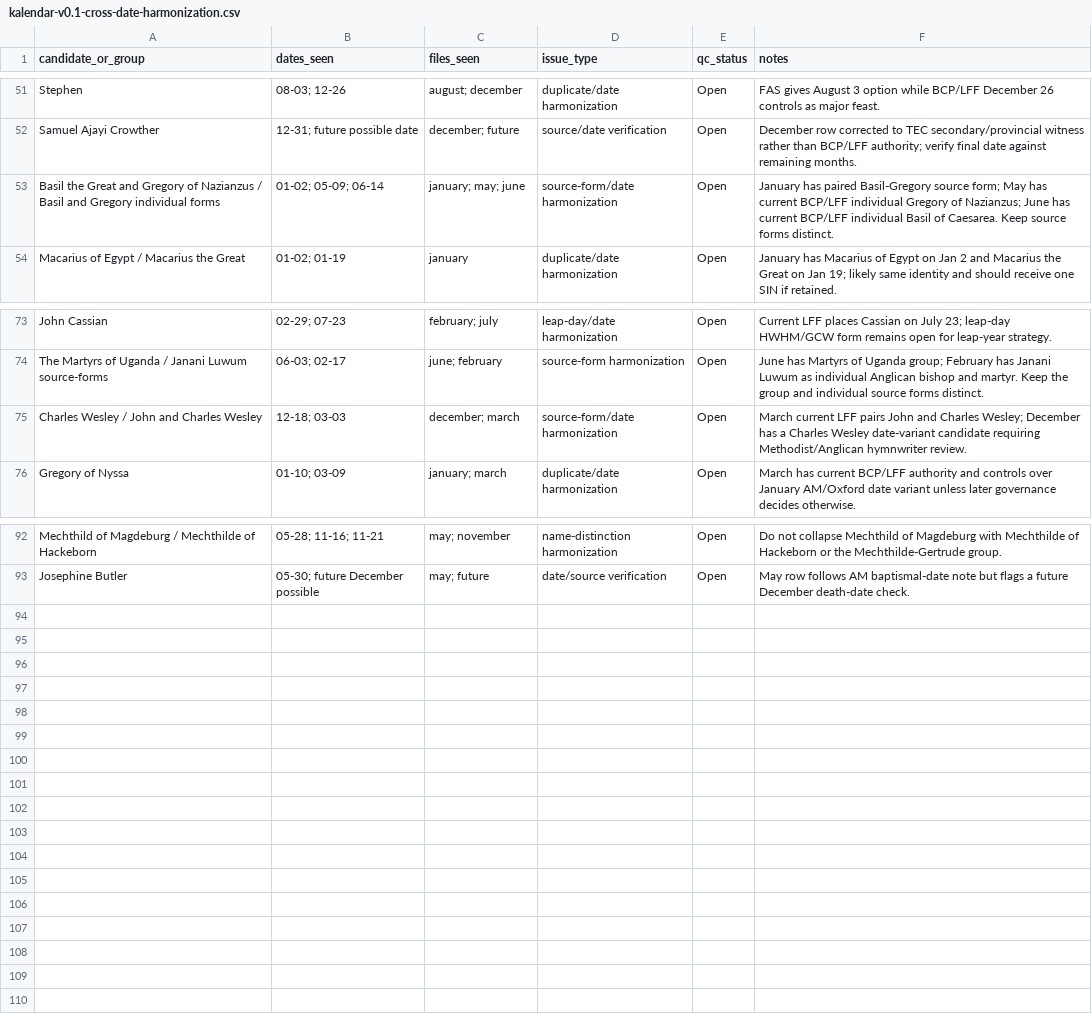
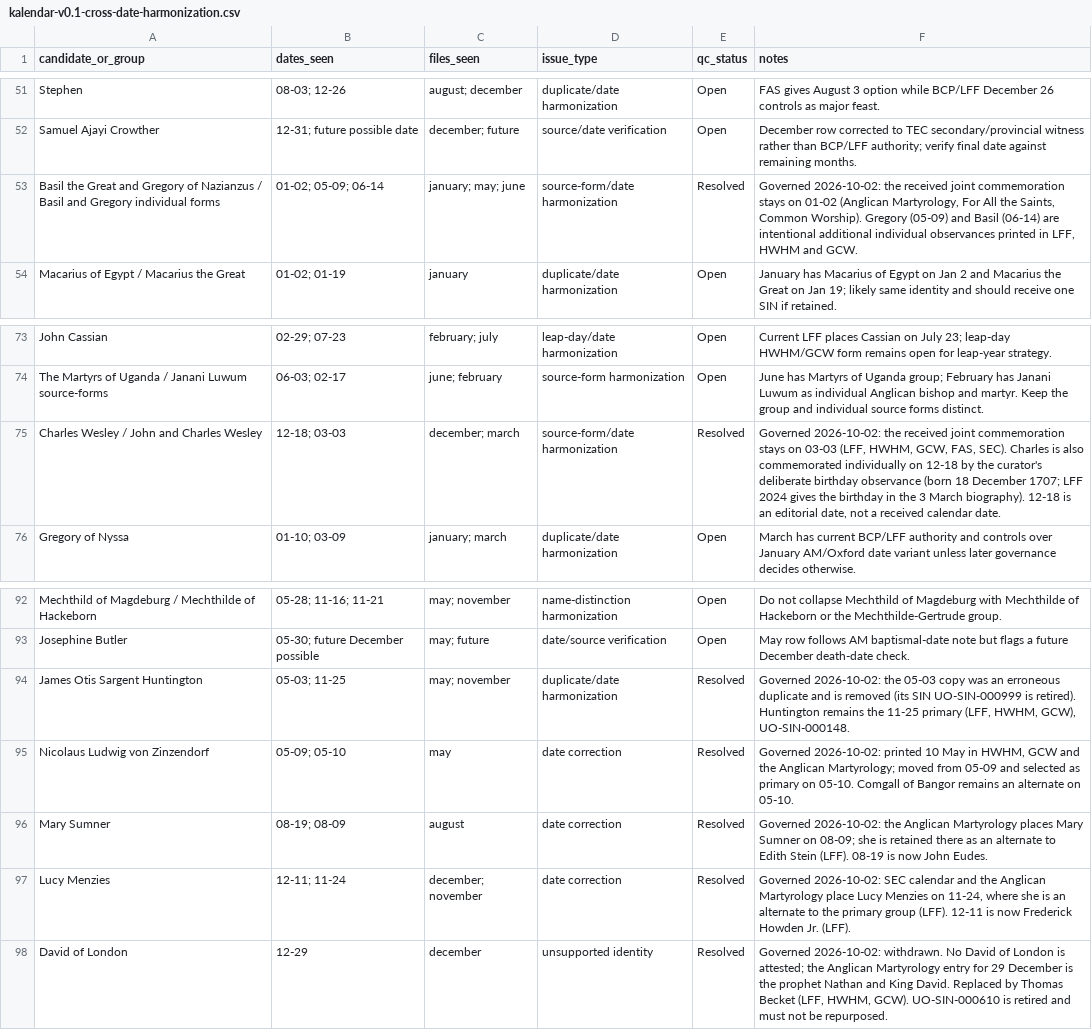
Before and after one commit to JWJeffery/PrayerAppNew, a CSV file: data/kalendar/kalendar-v0.1-cross-date-harmonization.csv, drawn as a sheet; only a part is shown, gaps mark what is left out.

```diff
--- a/data/kalendar/kalendar-v0.1-cross-date-harmonization.csv
+++ b/data/kalendar/kalendar-v0.1-cross-date-harmonization.csv
@@ -52,3 +52,3 @@ Stephen,08-03; 12-26,august; december,duplicate/date harmonization,Open,FAS give
 Samuel Ajayi Crowther,12-31; future possible date,december; future,source/date verification,Open,December row corrected to TEC secondary/provincial witness rather than BCP/LFF authority; verify final date against remaining months.
-Basil the Great and Gregory of Nazianzus / Basil and Gregory individual forms,01-02; 05-09; 06-14,january; may; june,source-form/date harmonization,Open,January has paired Basil-Gregory source form; May has current BCP/LFF individual Gregory of Nazianzus; June has current BCP/LFF individual Basil of Caesarea. Keep source forms distinct.
+Basil the Great and Gregory of Nazianzus / Basil and Gregory individual forms,01-02; 05-09; 06-14,january; may; june,source-form/date harmonization,Resolved,"Governed 2026-10-02: the received joint commemoration stays on 01-02 (Anglican Martyrology, For All the Saints, Common Worship). Gregory (05-09) and Basil (06-14) are intentional additional individual observances printed in LFF, HWHM and GCW."
 Macarius of Egypt / Macarius the Great,01-02; 01-19,january,duplicate/date harmonization,Open,January has Macarius of Egypt on Jan 2 and Macarius the Great on Jan 19; likely same identity and should receive one SIN if retained.
@@ -74,3 +74,3 @@ John Cassian,02-29; 07-23,february; july,leap-day/date harmonization,Open,Curren
 The Martyrs of Uganda / Janani Luwum source-forms,06-03; 02-17,june; february,source-form harmonization,Open,June has Martyrs of Uganda group; February has Janani Luwum as individual Anglican bishop and martyr. Keep the group and individual source forms distinct.
-Charles Wesley / John and Charles Wesley,12-18; 03-03,december; march,source-form/date harmonization,Open,March current LFF pairs John and Charles Wesley; December has a Charles Wesley date-variant candidate requiring Methodist/Anglican hymnwriter review.
+Charles Wesley / John and Charles Wesley,12-18; 03-03,december; march,source-form/date harmonization,Resolved,"Governed 2026-10-02: the received joint commemoration stays on 03-03 (LFF, HWHM, GCW, FAS, SEC). Charles is also commemorated individually on 12-18 by the curator's deliberate birthday observance (born 18 December 1707; LFF 2024 gives the birthday in the 3 March biography). 12-18 is an editorial date, not a received calendar date."
 Gregory of Nyssa,01-10; 03-09,january; march,duplicate/date harmonization,Open,March has current BCP/LFF authority and controls over January AM/Oxford date variant unless later governance decides otherwise.
@@ -93 +93,6 @@ Mechthild of Magdeburg / Mechthilde of Hackeborn,05-28; 11-16; 11-21,may; novemb
 Josephine Butler,05-30; future December possible,may; future,date/source verification,Open,May row follows AM baptismal-date note but flags a future December death-date check.
+James Otis Sargent Huntington,05-03; 11-25,may; november,duplicate/date harmonization,Resolved,"Governed 2026-10-02: the 05-03 copy was an erroneous duplicate and is removed (its SIN UO-SIN-000999 is retired). Huntington remains the 11-25 primary (LFF, HWHM, GCW), UO-SIN-000148."
+Nicolaus Ludwig von Zinzendorf,05-09; 05-10,may,date correction,Resolved,"Governed 2026-10-02: printed 10 May in HWHM, GCW and the Anglican Martyrology; moved from 05-09 and selected as primary on 05-10. Comgall of Bangor remains an alternate on 05-10."
+Mary Sumner,08-19; 08-09,august,date correction,Resolved,Governed 2026-10-02: the Anglican Martyrology places Mary Sumner on 08-09; she is retained there as an alternate to Edith Stein (LFF). 08-19 is now John Eudes.
+Lucy Menzies,12-11; 11-24,december; november,date correction,Resolved,"Governed 2026-10-02: SEC calendar and the Anglican Martyrology place Lucy Menzies on 11-24, where she is an alternate to the primary group (LFF). 12-11 is now Frederick Howden Jr. (LFF)."
+David of London,12-29,december,unsupported identity,Resolved,"Governed 2026-10-02: withdrawn. No David of London is attested; the Anglican Martyrology entry for 29 December is the prophet Nathan and King David. Replaced by Thomas Becket (LFF, HWHM, GCW). UO-SIN-000610 is retired and must not be repurposed."
```
Also changed, not shown: data/kalendar/december/kalendar-v0.1-december-candidates.csv, data/kalendar/february/kalendar-v0.1-february-candidates.csv, 27 other files.
